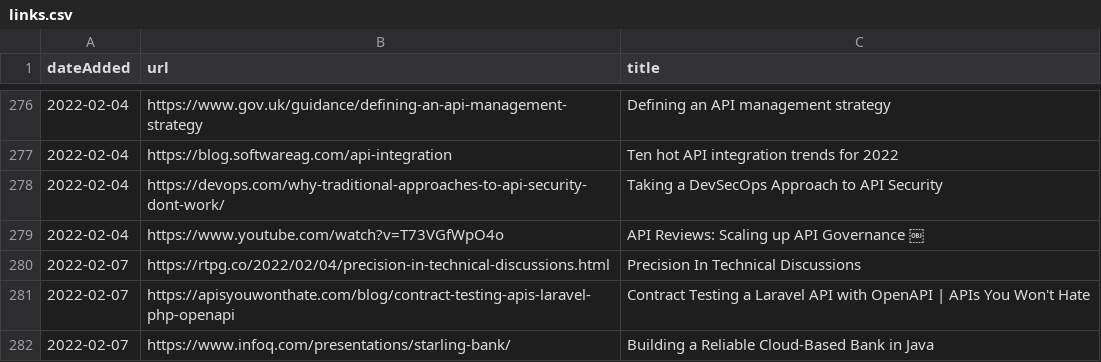
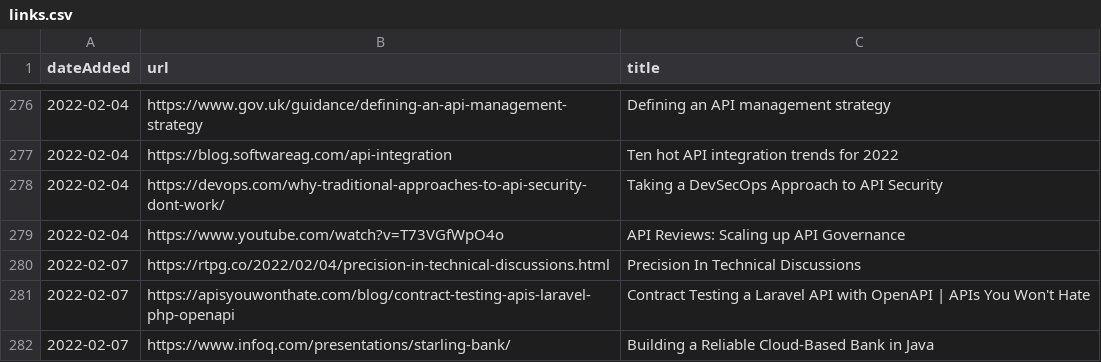
Before and after one commit to co-cddo/api-catalogue, a CSV file: data/links.csv, drawn as a sheet; only a part is shown, gaps mark what is left out.

Commit message:
Remove unknown character
It doesn't appear to be a valid character, according to my fonts, so we
should remove it as it doesn't appear to be in the YouTube video title,
either.

```diff
--- a/data/links.csv
+++ b/data/links.csv
@@ -278,3 +278,3 @@ dateAdded,url,title
 2022-02-04,https://devops.com/why-traditional-approaches-to-api-security-dont-work/,Taking a DevSecOps Approach to API Security
-2022-02-04,https://www.youtube.com/watch?v=T73VGfWpO4o,API Reviews: Scaling up API Governance ￼
+2022-02-04,https://www.youtube.com/watch?v=T73VGfWpO4o,API Reviews: Scaling up API Governance
 2022-02-07,https://rtpg.co/2022/02/04/precision-in-technical-discussions.html, Precision In Technical Discussions
```
